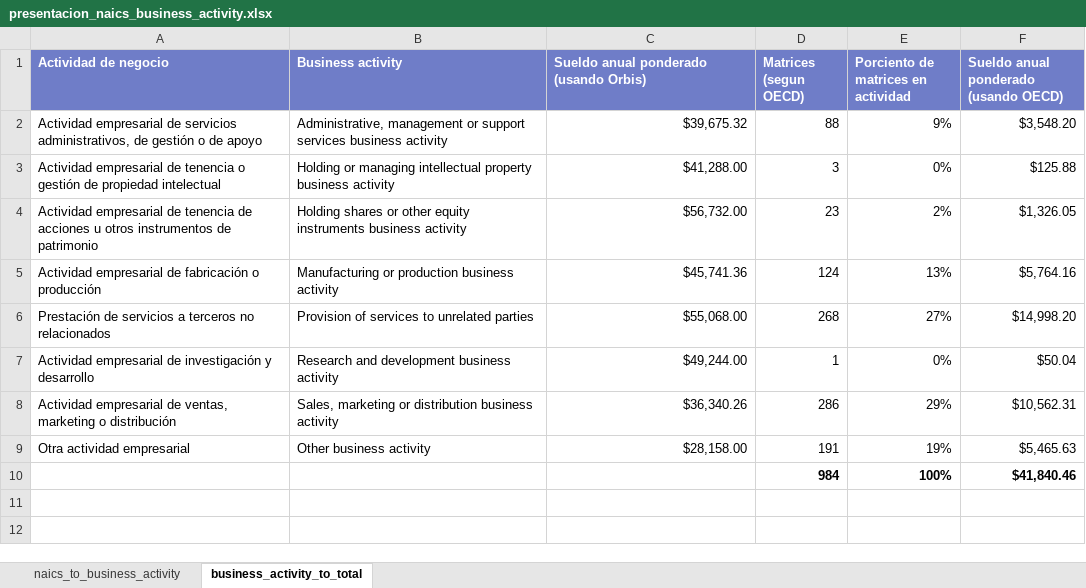
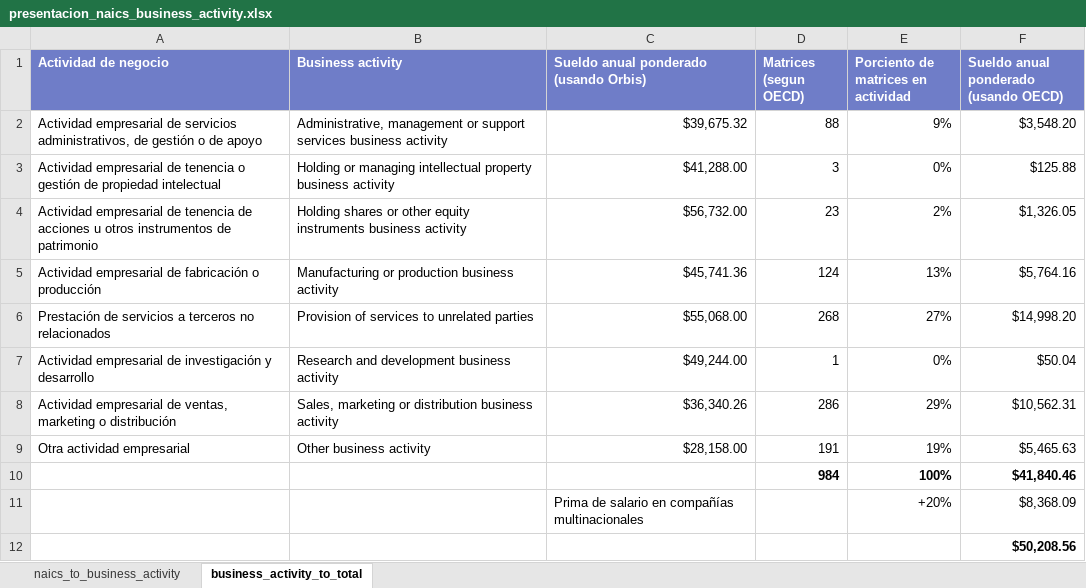
Before and after one commit to Espacios-Abiertos/recolecta-corporaciones, an Excel workbook: outputs/presentacion_naics_business_activity.xlsx, sheet business_activity_to_total, drawn as a sheet; values as stored, in another font and other column widths than the file's, no borders; the diff names each change by its address in the sheet, - before the commit and + after, or states it on an @@ line.

Commit message:
Update presentacion_naics_business_activity.xlsx

```diff
--- a/outputs/presentacion_naics_business_activity.xlsx (sheet business_activity_to_total)
+++ b/outputs/presentacion_naics_business_activity.xlsx (sheet business_activity_to_total)
+row 11:  |  | Prima de salario en compañías multinacionales |  | +20% | $8,368.09
+row 12:  |  |  |  |  | $50,208.56
```
